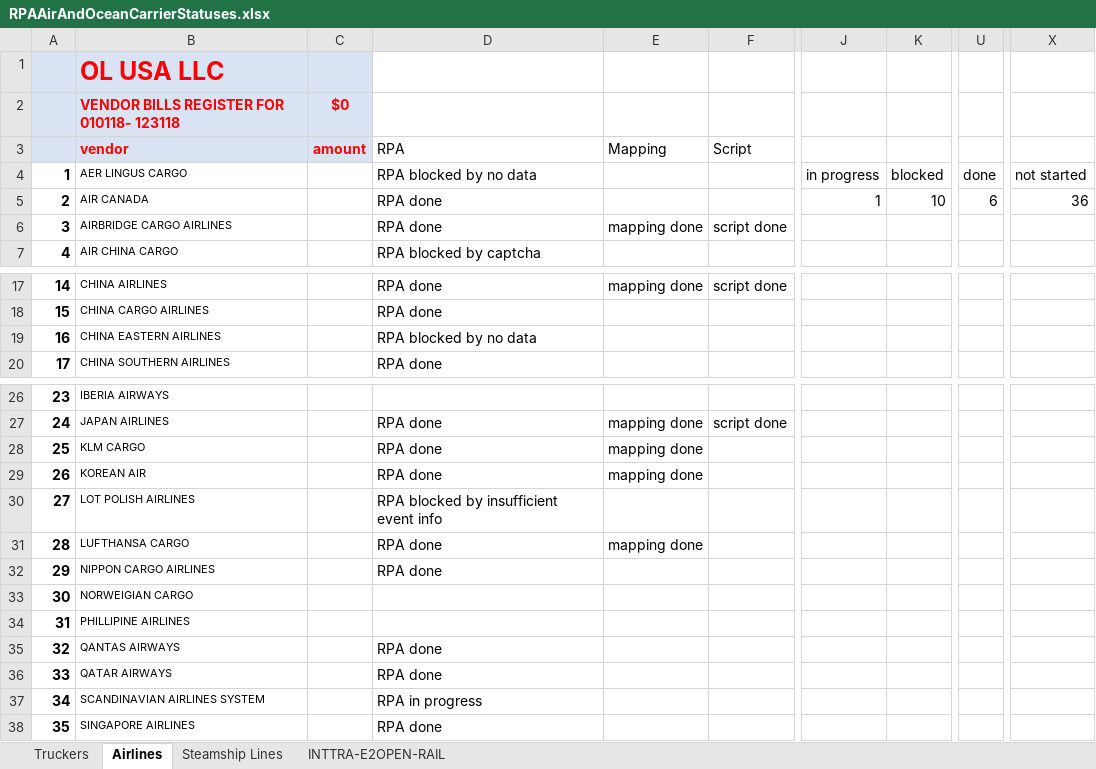
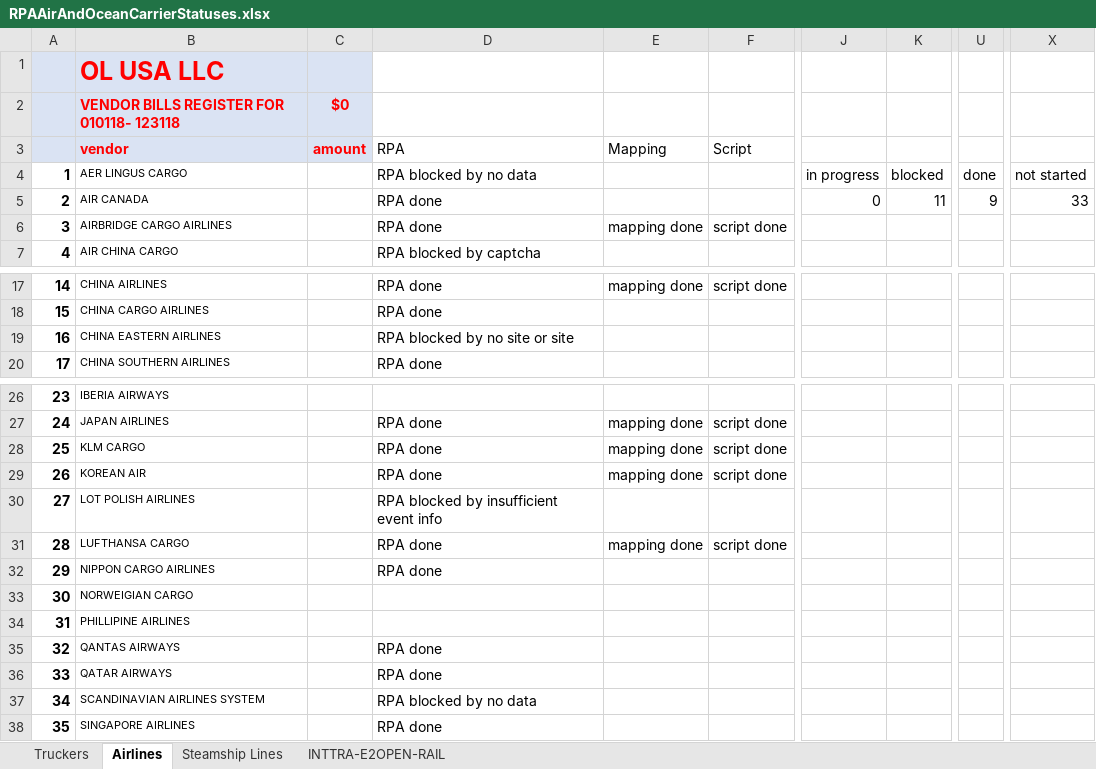
Before and after one commit to pvanausdeln/AirCarrierRPA, an Excel workbook: RPAAirAndOceanCarrierStatuses.xlsx, sheet Airlines, drawn as a sheet; only a part is shown, gaps mark what is left out; values as stored, in another font and other column widths than the file's, no borders; the diff names each change by its address in the sheet, - before the commit and + after, or states it on an @@ line.

```diff
--- a/RPAAirAndOceanCarrierStatuses.xlsx (sheet Airlines)
+++ b/RPAAirAndOceanCarrierStatuses.xlsx (sheet Airlines)
-J5: 1
+J5: 0
-K5: 10
+K5: 11
-U5: 6
+U5: 9
-X5: 36
+X5: 33
-D19 (RPA): RPA blocked by no data
+D19 (RPA): RPA blocked by no site or site
-F28:F29 (Script): (empty)
+F28:F29 (Script): script done
-F31 (Script): (empty)
+F31 (Script): script done
-D37 (RPA): RPA in progress
+D37 (RPA): RPA blocked by no data
```
Also changed, not shown: CarrierPrefixes.xlsx.
